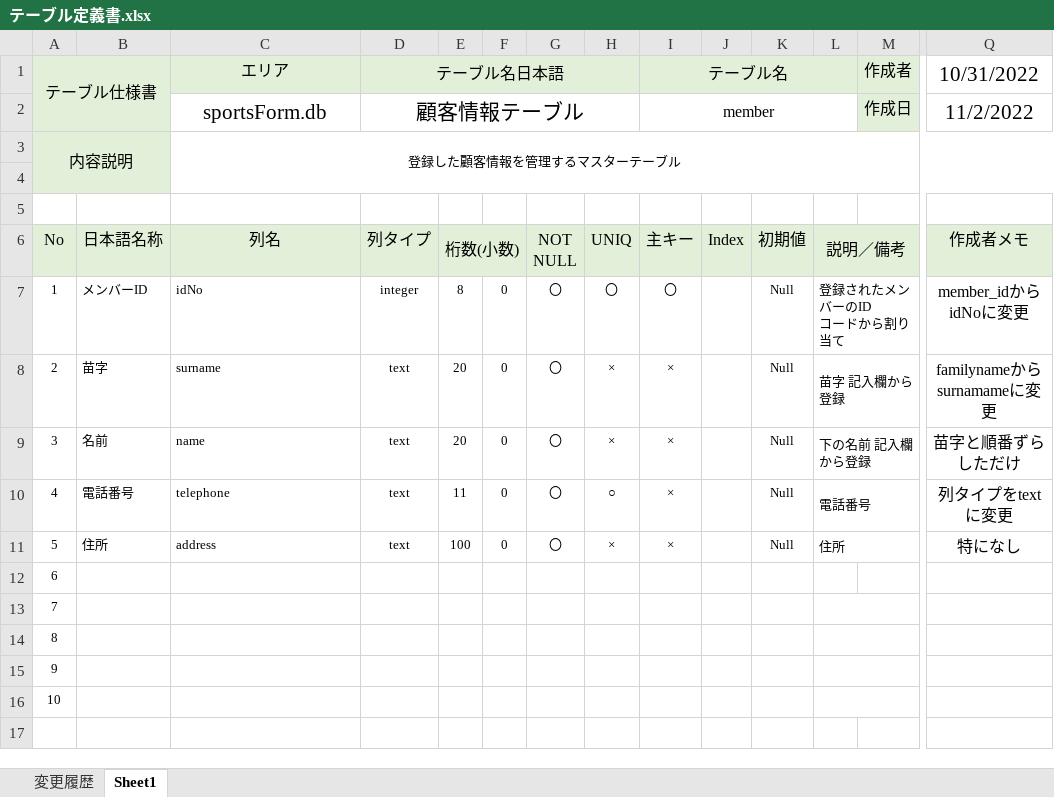
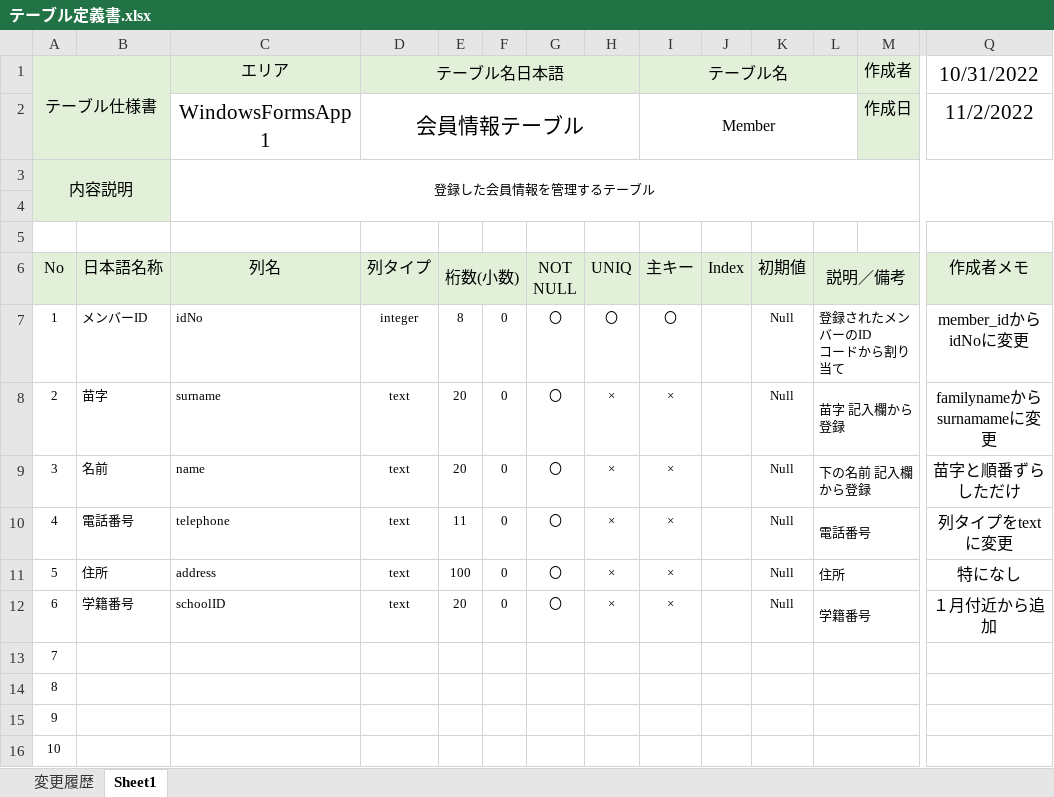
Before and after one commit to 20217003/HCSSportsForm, an Excel workbook: G2A223長谷川沙羅/設計書/テーブル定義書.xlsx, sheet Sheet1, drawn as a sheet; only a part is shown, gaps mark what is left out; values as stored, in another font and other column widths than the file's, no borders; the diff names each change by its address in the sheet, - before the commit and + after, or states it on an @@ line.

```diff
--- a/G2A223長谷川沙羅/設計書/テーブル定義書.xlsx (sheet Sheet1)
+++ b/G2A223長谷川沙羅/設計書/テーブル定義書.xlsx (sheet Sheet1)
-C2 (エリア): sportsForm.db
+C2 (エリア): WindowsFormsApp1
-D2 (テーブル名日本語): 顧客情報テーブル
+D2 (テーブル名日本語): 会員情報テーブル
-I2 (テーブル名): member
+I2 (テーブル名): Member
-C3 (エリア): 登録した顧客情報を管理するマスターテーブル
+C3 (エリア): 登録した会員情報を管理するテーブル
-H10: ○
+H10: ×
-B12: (empty)
+B12: 学籍番号
-C12 (エリア): (empty)
+C12 (エリア): schoolID
-D12 (テーブル名日本語): (empty)
+D12 (テーブル名日本語): text
-E12: (empty)
+E12: 20
-F12: (empty)
+F12: 0
-G12: (empty)
+G12: 〇
-H12: (empty)
+H12: ×
-I12 (テーブル名): (empty)
+I12 (テーブル名): ×
-K12: (empty)
+K12: Null
-L12: (empty)
+L12: 学籍番号
+L12:M12 merged
-Q12 (10/31/2022): (empty)
+Q12 (10/31/2022): １月付近から追加
```
Also changed, not shown: sheet 変更履歴, G2A223長谷川沙羅/設計書/機能一覧.xlsx, G2A223長谷川沙羅/設計書/画面一覧.xlsx, 1 other file.
